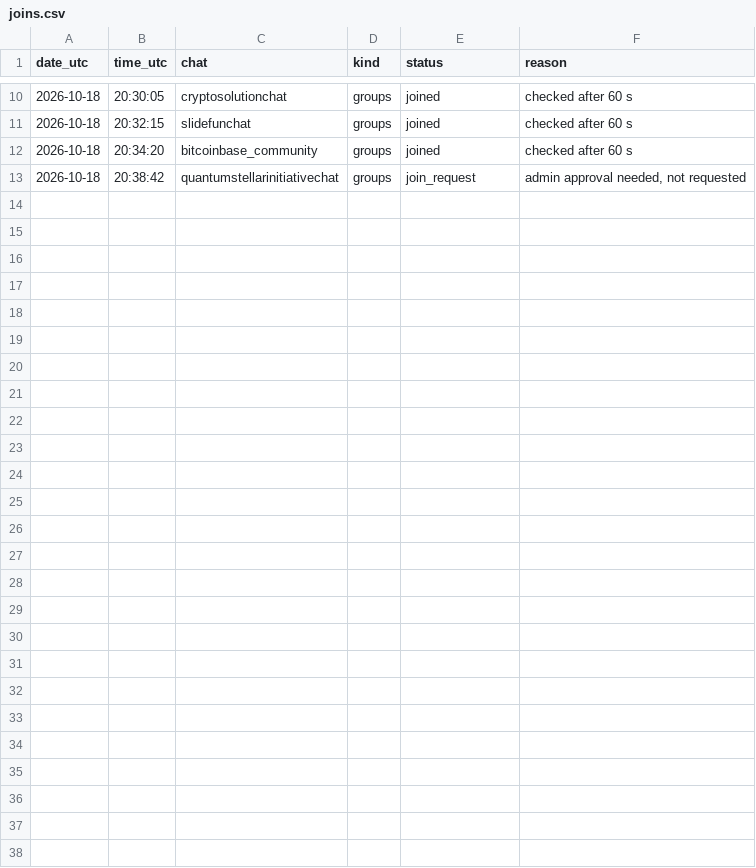
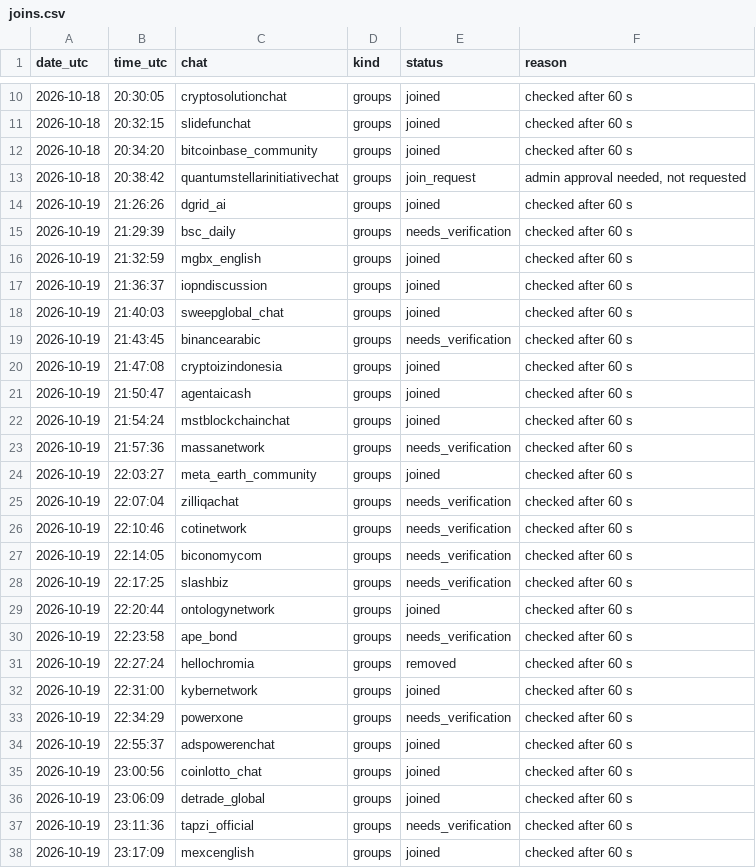
Before and after one commit to riccardo-000/seeing-inside-telegram-groups, a CSV file: data/interim/crypto/joins/joins.csv, drawn as a sheet; only a part is shown, gaps mark what is left out; the diff names each change by its address in the sheet, - before the commit and + after, or states it on an @@ line.

```diff
--- a/data/interim/crypto/joins/joins.csv
+++ b/data/interim/crypto/joins/joins.csv
+row 14: 2026-10-19 | 21:26:26 | dgrid_ai | groups | joined | checked after 60 s
+row 15: 2026-10-19 | 21:29:39 | bsc_daily | groups | needs_verification | checked after 60 s
+row 16: 2026-10-19 | 21:32:59 | mgbx_english | groups | joined | checked after 60 s
+row 17: 2026-10-19 | 21:36:37 | iopndiscussion | groups | joined | checked after 60 s
+row 18: 2026-10-19 | 21:40:03 | sweepglobal_chat | groups | joined | checked after 60 s
+row 19: 2026-10-19 | 21:43:45 | binancearabic | groups | needs_verification | checked after 60 s
+row 20: 2026-10-19 | 21:47:08 | cryptoizindonesia | groups | joined | checked after 60 s
+row 21: 2026-10-19 | 21:50:47 | agentaicash | groups | joined | checked after 60 s
+row 22: 2026-10-19 | 21:54:24 | mstblockchainchat | groups | joined | checked after 60 s
+row 23: 2026-10-19 | 21:57:36 | massanetwork | groups | needs_verification | checked after 60 s
+row 24: 2026-10-19 | 22:03:27 | meta_earth_community | groups | joined | checked after 60 s
+row 25: 2026-10-19 | 22:07:04 | zilliqachat | groups | needs_verification | checked after 60 s
+row 26: 2026-10-19 | 22:10:46 | cotinetwork | groups | needs_verification | checked after 60 s
+row 27: 2026-10-19 | 22:14:05 | biconomycom | groups | needs_verification | checked after 60 s
+row 28: 2026-10-19 | 22:17:25 | slashbiz | groups | needs_verification | checked after 60 s
+row 29: 2026-10-19 | 22:20:44 | ontologynetwork | groups | joined | checked after 60 s
+row 30: 2026-10-19 | 22:23:58 | ape_bond | groups | needs_verification | checked after 60 s
+row 31: 2026-10-19 | 22:27:24 | hellochromia | groups | removed | checked after 60 s
+row 32: 2026-10-19 | 22:31:00 | kybernetwork | groups | joined | checked after 60 s
+row 33: 2026-10-19 | 22:34:29 | powerxone | groups | needs_verification | checked after 60 s
+row 34: 2026-10-19 | 22:55:37 | adspowerenchat | groups | joined | checked after 60 s
+row 35: 2026-10-19 | 23:00:56 | coinlotto_chat | groups | joined | checked after 60 s
+row 36: 2026-10-19 | 23:06:09 | detrade_global | groups | joined | checked after 60 s
+row 37: 2026-10-19 | 23:11:36 | tapzi_official | groups | needs_verification | checked after 60 s
+row 38: 2026-10-19 | 23:17:09 | mexcenglish | groups | joined | checked after 60 s
```
Also changed, not shown: 4 other files.
